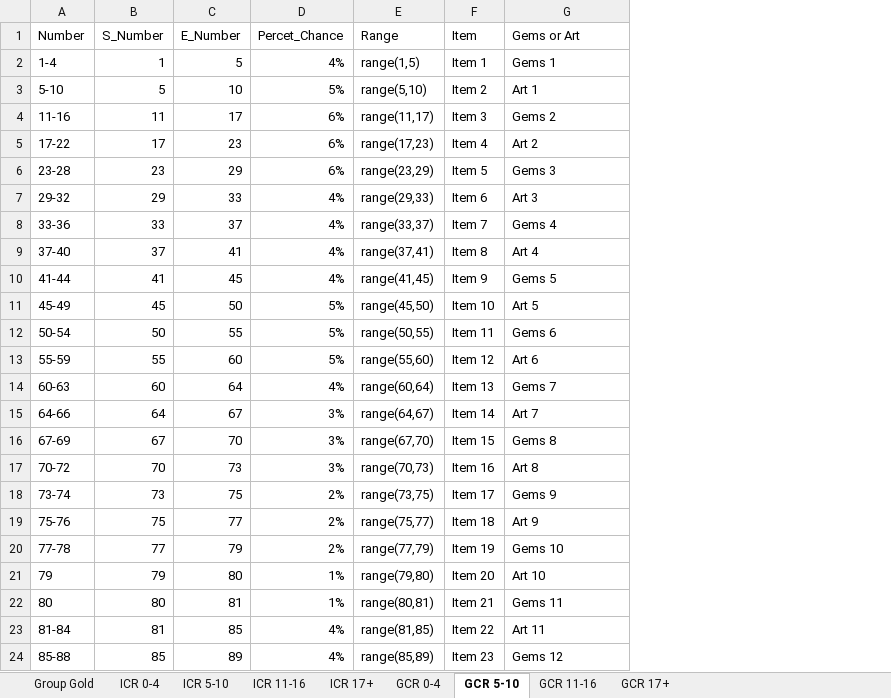
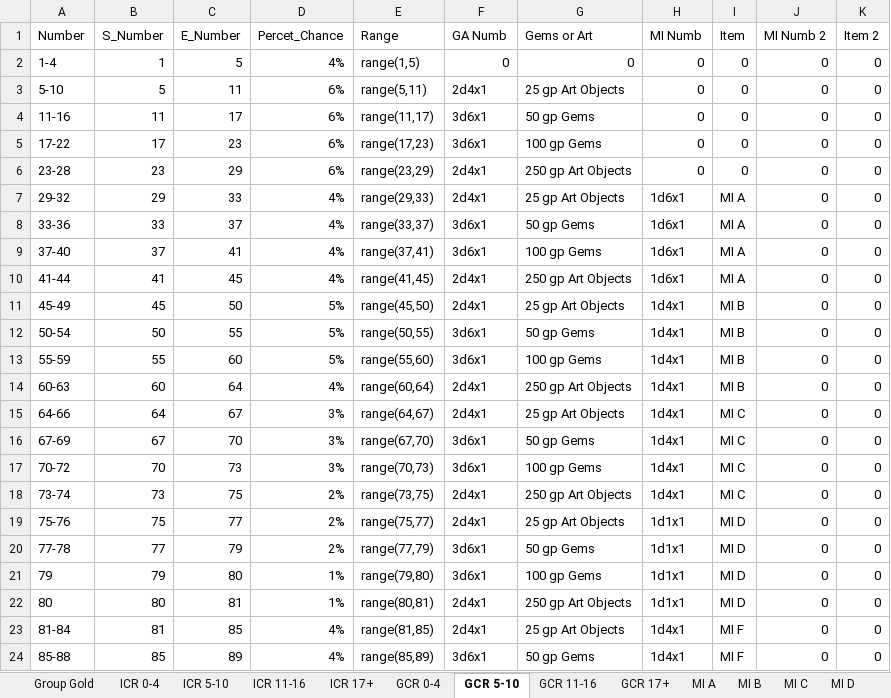
Before and after one commit to berg2043/RandomLootGenerator, an Excel workbook: Items.xlsx, sheet GCR 5-10, drawn as a sheet; only a part is shown; values as stored, in another font and other column widths than the file's, no borders; removed rows and columns are numbered as before the commit, all else as after; the diff covers the shown part only; the diff names each change by its address in the sheet, - before the commit and + after, or states it on an @@ line.

```diff
--- a/Items.xlsx (sheet GCR 5-10)
+++ b/Items.xlsx (sheet GCR 5-10)
+sheet tab: MI A
+sheet tab: MI B
+sheet tab: MI C
+sheet tab: MI D
-column F (Item), rows 2-24: Item 1 | Item 2 | Item 3 | Item 4 | Item 5 | Item 6 | Item 7 | Item 8 | Item 9 | Item 10 | Item 11 | Item 12 | Item 13 | Item 14 | Item 15 | Item 16 | Item 17 | Item 18 | Item 19 | Item 20 | Item 21 | Item 22 | Item 23
+column F (GA Numb), rows 2-24: 0 | 2d4x1 | 3d6x1 | 3d6x1 | 2d4x1 | 2d4x1 | 3d6x1 | 3d6x1 | 2d4x1 | 2d4x1 | 3d6x1 | 3d6x1 | 2d4x1 | 2d4x1 | 3d6x1 | 3d6x1 | 2d4x1 | 2d4x1 | 3d6x1 | 3d6x1 | 2d4x1 | 2d4x1 | 3d6x1
+column H (MI Numb), rows 2-24: 0 | 0 | 0 | 0 | 0 | 1d6x1 | 1d6x1 | 1d6x1 | 1d6x1 | 1d4x1 | 1d4x1 | 1d4x1 | 1d4x1 | 1d4x1 | 1d4x1 | 1d4x1 | 1d4x1 | 1d1x1 | 1d1x1 | 1d1x1 | 1d1x1 | 1d4x1 | 1d4x1
+column I (Item), rows 2-24: 0 | 0 | 0 | 0 | 0 | MI A | MI A | MI A | MI A | MI B | MI B | MI B | MI B | MI C | MI C | MI C | MI C | MI D | MI D | MI D | MI D | MI F | MI F
+column J (MI Numb 2), rows 2-24: all 0
+column K (Item 2), rows 2-24: all 0
-G2 (Gems or Art): Gems 1
+G2 (Gems or Art): 0
-C3 (E_Number): 10
+C3 (E_Number): 11
-D3 (Percet_Chance): 5%
+D3 (Percet_Chance): 6%
-E3 (Range): range(5,10)
+E3 (Range): range(5,11)
-G3 (Gems or Art): Art 1
+G3 (Gems or Art): 25 gp Art Objects
-G4 (Gems or Art): Gems 2
+G4 (Gems or Art): 50 gp Gems
-G5 (Gems or Art): Art 2
+G5 (Gems or Art): 100 gp Gems
-G6 (Gems or Art): Gems 3
+G6 (Gems or Art): 250 gp Art Objects
-G7 (Gems or Art): Art 3
+G7 (Gems or Art): 25 gp Art Objects
-G8 (Gems or Art): Gems 4
+G8 (Gems or Art): 50 gp Gems
-G9 (Gems or Art): Art 4
+G9 (Gems or Art): 100 gp Gems
-G10 (Gems or Art): Gems 5
+G10 (Gems or Art): 250 gp Art Objects
-G11 (Gems or Art): Art 5
+G11 (Gems or Art): 25 gp Art Objects
-G12 (Gems or Art): Gems 6
+G12 (Gems or Art): 50 gp Gems
-G13 (Gems or Art): Art 6
+G13 (Gems or Art): 100 gp Gems
-G14 (Gems or Art): Gems 7
+G14 (Gems or Art): 250 gp Art Objects
-G15 (Gems or Art): Art 7
+G15 (Gems or Art): 25 gp Art Objects
-G16 (Gems or Art): Gems 8
+G16 (Gems or Art): 50 gp Gems
-G17 (Gems or Art): Art 8
+G17 (Gems or Art): 100 gp Gems
-G18 (Gems or Art): Gems 9
+G18 (Gems or Art): 250 gp Art Objects
-G19 (Gems or Art): Art 9
+G19 (Gems or Art): 25 gp Art Objects
-G20 (Gems or Art): Gems 10
+G20 (Gems or Art): 50 gp Gems
-G21 (Gems or Art): Art 10
+G21 (Gems or Art): 100 gp Gems
-G22 (Gems or Art): Gems 11
+G22 (Gems or Art): 250 gp Art Objects
-G23 (Gems or Art): Art 11
+G23 (Gems or Art): 25 gp Art Objects
-G24 (Gems or Art): Gems 12
+G24 (Gems or Art): 50 gp Gems
```
Also changed, not shown: 6 edited cells elsewhere in this sheet, sheet GCR 11-16, sheet GCR 17+, sheet GCR 0-4, other sheet tabs.
